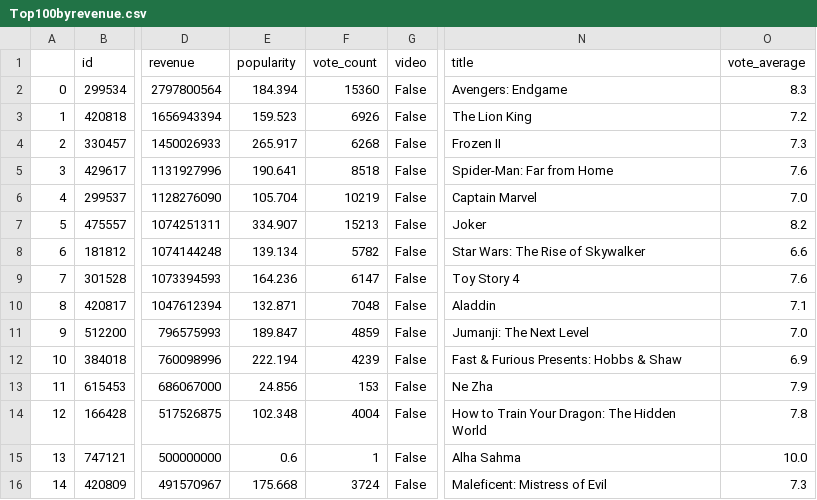
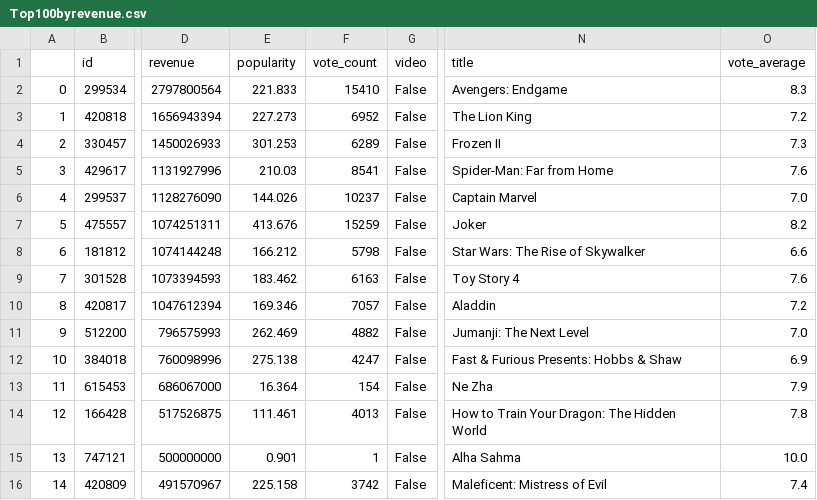
Before and after one commit to adinas94/Phase-1-Microsoft-Movies, a CSV file: Top100byrevenue.csv, drawn as a sheet; only a part is shown, gaps mark what is left out; the diff covers the shown part only; the diff names each change by its address in the sheet, - before the commit and + after, or states it on an @@ line.

```diff
--- a/Top100byrevenue.csv
+++ b/Top100byrevenue.csv
-E2 (popularity): 184.394
+E2 (popularity): 221.833
-F2 (vote_count): 15360
+F2 (vote_count): 15410
-E3 (popularity): 159.523
+E3 (popularity): 227.273
-F3 (vote_count): 6926
+F3 (vote_count): 6952
-E4 (popularity): 265.917
+E4 (popularity): 301.253
-F4 (vote_count): 6268
+F4 (vote_count): 6289
-E5 (popularity): 190.641
+E5 (popularity): 210.03
-F5 (vote_count): 8518
+F5 (vote_count): 8541
-E6 (popularity): 105.704
+E6 (popularity): 144.026
-F6 (vote_count): 10219
+F6 (vote_count): 10237
-E7 (popularity): 334.907
+E7 (popularity): 413.676
-F7 (vote_count): 15213
+F7 (vote_count): 15259
-E8 (popularity): 139.134
+E8 (popularity): 166.212
-F8 (vote_count): 5782
+F8 (vote_count): 5798
-E9 (popularity): 164.236
+E9 (popularity): 183.462
-F9 (vote_count): 6147
+F9 (vote_count): 6163
-E10 (popularity): 132.871
+E10 (popularity): 169.346
-F10 (vote_count): 7048
+F10 (vote_count): 7057
-O10 (vote_average): 7.1
+O10 (vote_average): 7.2
-E11 (popularity): 189.847
+E11 (popularity): 262.469
-F11 (vote_count): 4859
+F11 (vote_count): 4882
-E12 (popularity): 222.194
+E12 (popularity): 275.138
-F12 (vote_count): 4239
+F12 (vote_count): 4247
-E13 (popularity): 24.856
+E13 (popularity): 16.364
-F13 (vote_count): 153
+F13 (vote_count): 154
-E14 (popularity): 102.348
+E14 (popularity): 111.461
-F14 (vote_count): 4004
+F14 (vote_count): 4013
-E15 (popularity): 0.6
+E15 (popularity): 0.901
-E16 (popularity): 175.668
+E16 (popularity): 225.158
-F16 (vote_count): 3724
+F16 (vote_count): 3742
-O16 (vote_average): 7.3
+O16 (vote_average): 7.4
```
Also changed, not shown: 166 edited cells elsewhere in this file, Moviesdata_revenue.csv, final.csv, 2 other files.
